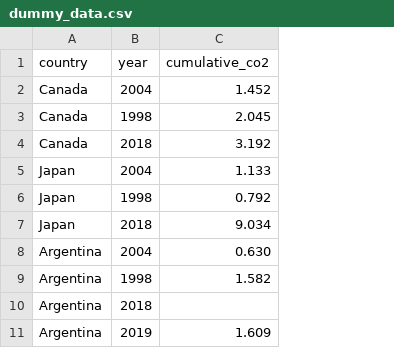
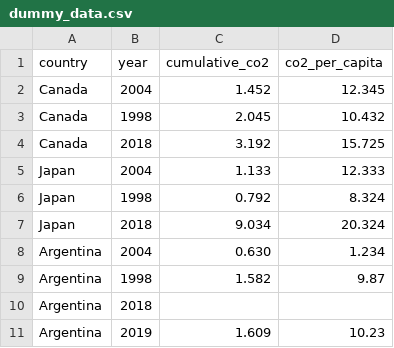
Before and after one commit to CS257-W26/team-project-b, a CSV file: Data/dummy_data.csv, drawn as a sheet; the diff names each change by its address in the sheet, - before the commit and + after, or states it on an @@ line.

Commit message:
Added new col to dummy_data

```diff
--- a/Data/dummy_data.csv
+++ b/Data/dummy_data.csv
+column D (co2_per_capita), rows 2-11: 12.345 | 10.432 | 15.725 | 12.333 | 8.324 | 20.324 | 1.234 | 9.87 |  | 10.23
```
